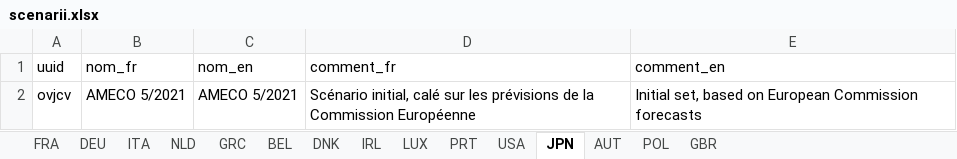
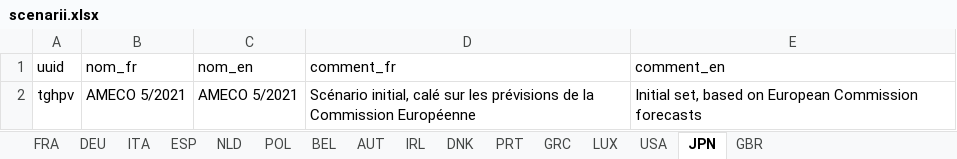
Before and after one commit to OFCE/dwr, an Excel workbook: data/scenarii.xlsx, sheet JPN, drawn as a sheet; values as stored, in another font and other column widths than the file's, no borders; the diff names each change by its address in the sheet, - before the commit and + after, or states it on an @@ line.

```diff
--- a/data/scenarii.xlsx (sheet JPN)
+++ b/data/scenarii.xlsx (sheet JPN)
+sheet tab: ESP
@@ sheet tab order changed: FRA | DEU | ITA | ESP | NLD | POL | BEL | AUT | IRL | DNK | PRT | GRC | LUX | USA | JPN | GBR @@
-A2 (uuid): ovjcv
+A2 (uuid): tghpv
```
Also changed, not shown: sheet PRT, sheet USA, sheet DEU, sheet ITA, sheet NLD, sheet POL, 7 more sheets, data/defaults.xlsx, data/pays.xlsx, 23 other files.
